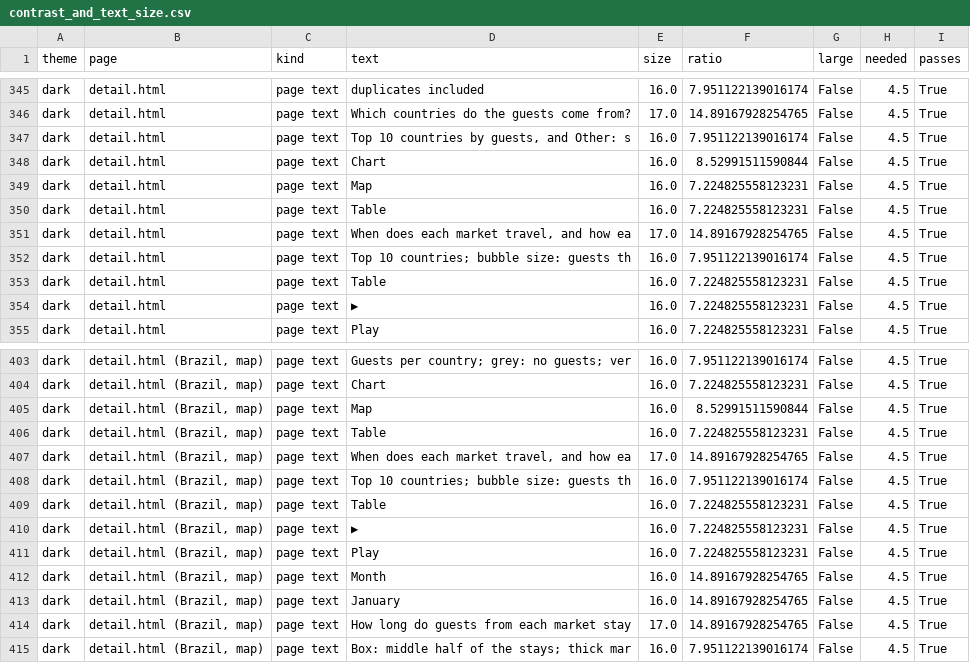
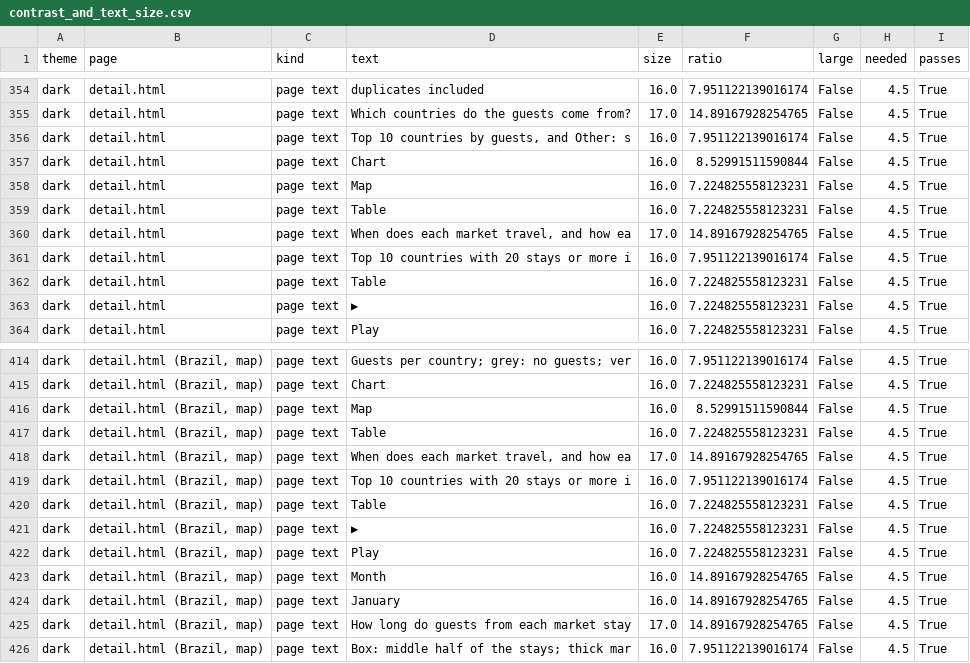
Before and after one commit to oromerlo8-ub/Infovis2627-Group3, a CSV file: Delivery 1/Delivery 1 refining/Part 6 - Implementation and Delivery/code/browser_checks_output/contrast_and_text_size.csv, drawn as a sheet; only a part is shown, gaps mark what is left out; the diff covers the shown part only.

```diff
--- a/Delivery 1/Delivery 1 refining/Part 6 - Implementation and Delivery/code/browser_checks_output/contrast_and_text_size.csv
+++ b/Delivery 1/Delivery 1 refining/Part 6 - Implementation and Delivery/code/browser_checks_output/contrast_and_text_size.csv
@@ -352,3 +361,3 @@ dark,detail.html,page text,Table,16.0,7.224825558123231,False,4.5,True
 dark,detail.html,page text,"When does each market travel, and how ea",17.0,14.89167928254765,False,4.5,True
-dark,detail.html,page text,Top 10 countries; bubble size: guests th,16.0,7.951122139016174,False,4.5,True
+dark,detail.html,page text,Top 10 countries with 20 stays or more i,16.0,7.951122139016174,False,4.5,True
 dark,detail.html,page text,Table,16.0,7.224825558123231,False,4.5,True
@@ -408,3 +419,3 @@ dark,"detail.html (Brazil, map)",page text,Table,16.0,7.224825558123231,False,4.
 dark,"detail.html (Brazil, map)",page text,"When does each market travel, and how ea",17.0,14.89167928254765,False,4.5,True
-dark,"detail.html (Brazil, map)",page text,Top 10 countries; bubble size: guests th,16.0,7.951122139016174,False,4.5,True
+dark,"detail.html (Brazil, map)",page text,Top 10 countries with 20 stays or more i,16.0,7.951122139016174,False,4.5,True
 dark,"detail.html (Brazil, map)",page text,Table,16.0,7.224825558123231,False,4.5,True
```
Also changed, not shown: 18 added rows and 4 edited cells elsewhere in this file, Delivery 1/Delivery 1 refining/Part 6 - Implementation and Delivery/code/browser_checks_output/interaction_checks.csv, Delivery 1/Delivery 1 refining/Part 6 - Implementation and Delivery/code/browser_checks_output/keyboard_checks.csv, 43 other files.
